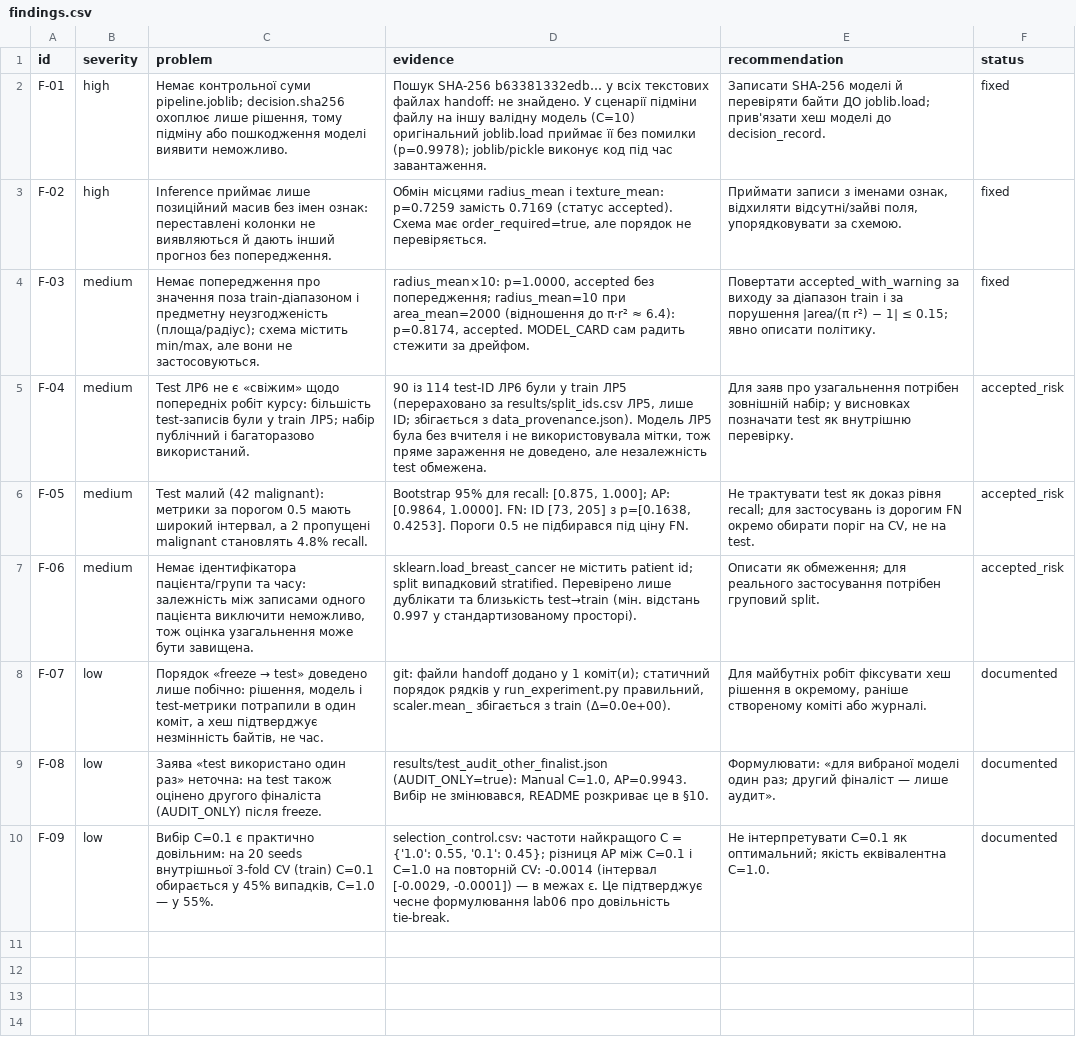
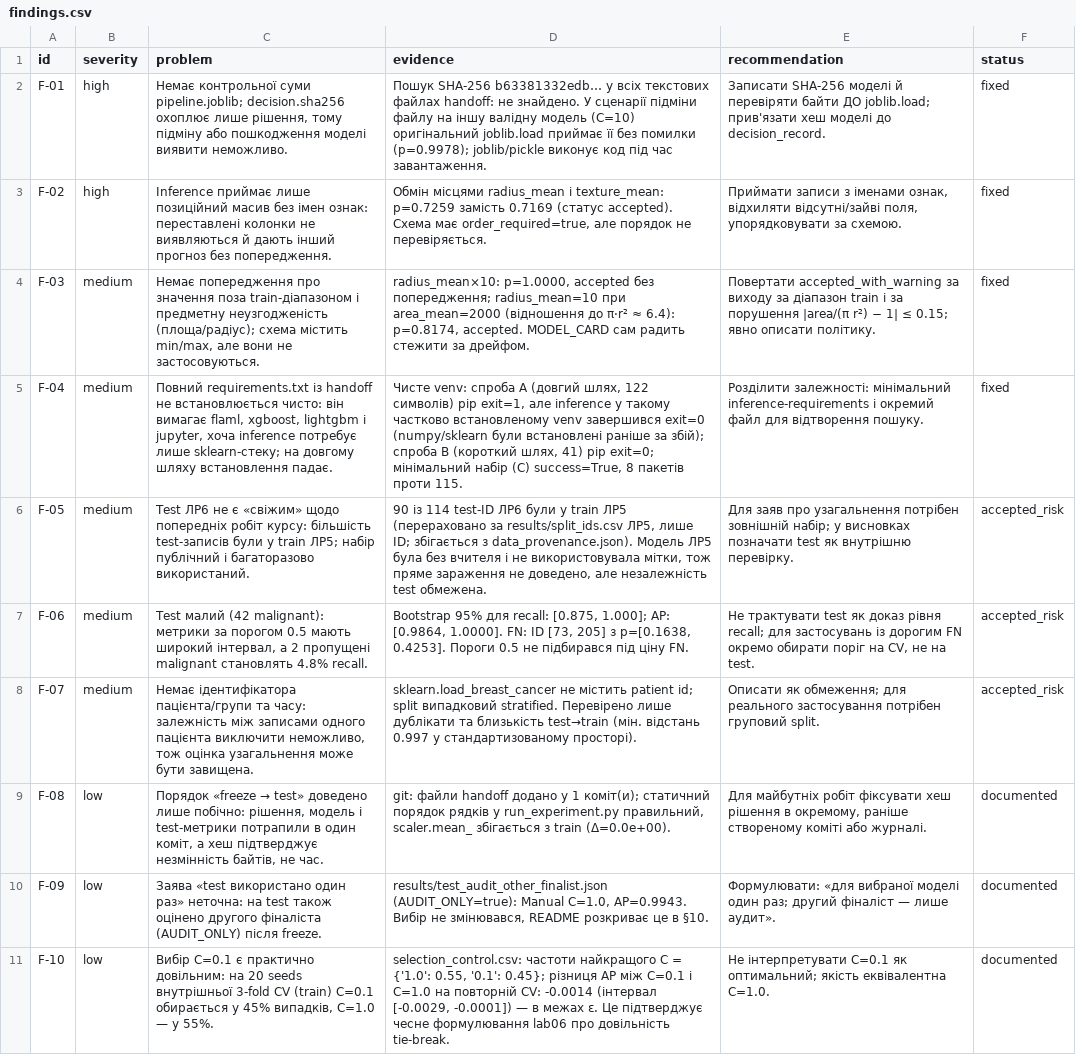
Before and after one commit to solomiiakovalchuk/machineLearning, a CSV file: practical07/results/findings.csv, drawn as a sheet; the diff names each change by its address in the sheet, - before the commit and + after, or states it on an @@ line.

Commit message:
practical07: record clean-run attempts of the lab06 handoff requirements
Do not count a run as clean because inference.py exited 0: pip failed on the
long path while numpy/sklearn were already installed. Success now requires
venv, pip and run exit codes; minimal requirements installed in 60 s.

```diff
--- a/practical07/results/findings.csv
+++ b/practical07/results/findings.csv
-C5 (problem): Test ЛР6 не є «свіжим» щодо попередніх робіт курсу: більшість test-записів були у train ЛР5; набір публічний і багаторазово використаний.
+C5 (problem): Повний requirements.txt із handoff не встановлюється чисто: він вимагає flaml, xgboost, lightgbm і jupyter, хоча inference потребує лише sklearn-стеку; на довгому шляху встановлення падає.
-D5 (evidence): 90 із 114 test-ID ЛР6 були у train ЛР5 (перераховано за results/split_ids.csv ЛР5, лише ID; збігається з data_provenance.json). Модель ЛР5 була без вчителя і не використовувала мітки, тож пряме зараження не доведено, але незалежність test обмежена.
+D5 (evidence): Чисте venv: спроба A (довгий шлях, 122 символів) pip exit=1, але inference у такому частково встановленому venv завершився exit=0 (numpy/sklearn були встановлені раніше за збій); спроба B (короткий шлях, 41) pip exit=0; мінімальний набір (C) success=True, 8 пакетів проти 115.
-E5 (recommendation): Для заяв про узагальнення потрібен зовнішній набір; у висновках позначати test як внутрішню перевірку.
+E5 (recommendation): Розділити залежності: мінімальний inference-requirements і окремий файл для відтворення пошуку.
-F5 (status): accepted_risk
+F5 (status): fixed
-C6 (problem): Test малий (42 malignant): метрики за порогом 0.5 мають широкий інтервал, а 2 пропущені malignant становлять 4.8% recall.
+C6 (problem): Test ЛР6 не є «свіжим» щодо попередніх робіт курсу: більшість test-записів були у train ЛР5; набір публічний і багаторазово використаний.
-D6 (evidence): Bootstrap 95% для recall: [0.875, 1.000]; AP: [0.9864, 1.0000]. FN: ID [73, 205] з p=[0.1638, 0.4253]. Пороги 0.5 не підбирався під ціну FN.
+D6 (evidence): 90 із 114 test-ID ЛР6 були у train ЛР5 (перераховано за results/split_ids.csv ЛР5, лише ID; збігається з data_provenance.json). Модель ЛР5 була без вчителя і не використовувала мітки, тож пряме зараження не доведено, але незалежність test обмежена.
-E6 (recommendation): Не трактувати test як доказ рівня recall; для застосувань із дорогим FN окремо обирати поріг на CV, не на test.
+E6 (recommendation): Для заяв про узагальнення потрібен зовнішній набір; у висновках позначати test як внутрішню перевірку.
-C7 (problem): Немає ідентифікатора пацієнта/групи та часу: залежність між записами одного пацієнта виключити неможливо, тож оцінка узагальнення може бути завищена.
+C7 (problem): Test малий (42 malignant): метрики за порогом 0.5 мають широкий інтервал, а 2 пропущені malignant становлять 4.8% recall.
-D7 (evidence): sklearn.load_breast_cancer не містить patient id; split випадковий stratified. Перевірено лише дублікати та близькість test→train (мін. відстань 0.997 у стандартизованому просторі).
+D7 (evidence): Bootstrap 95% для recall: [0.875, 1.000]; AP: [0.9864, 1.0000]. FN: ID [73, 205] з p=[0.1638, 0.4253]. Пороги 0.5 не підбирався під ціну FN.
-E7 (recommendation): Описати як обмеження; для реального застосування потрібен груповий split.
+E7 (recommendation): Не трактувати test як доказ рівня recall; для застосувань із дорогим FN окремо обирати поріг на CV, не на test.
-B8 (severity): low
+B8 (severity): medium
@@ C8 (problem): Порядок «freeze → test» доведено лише побічно: рішення, модель і test-метрики потрапили в один коміт, а хеш підтверджує незмінність байтів, не час. → Немає ідентифікатора пацієнта/групи та часу: залежність між записами одного пацієнта виключити неможливо, тож оцінка узагальнення може бути завищена. @@
-D8 (evidence): git: файли handoff додано у 1 коміт(и); статичний порядок рядків у run_experiment.py правильний, scaler.mean_ збігається з train (Δ=0.0e+00).
+D8 (evidence): sklearn.load_breast_cancer не містить patient id; split випадковий stratified. Перевірено лише дублікати та близькість test→train (мін. відстань 0.997 у стандартизованому просторі).
-E8 (recommendation): Для майбутніх робіт фіксувати хеш рішення в окремому, раніше створеному коміті або журналі.
+E8 (recommendation): Описати як обмеження; для реального застосування потрібен груповий split.
-F8 (status): documented
+F8 (status): accepted_risk
@@ C9 (problem): Заява «test використано один раз» неточна: на test також оцінено другого фіналіста (AUDIT_ONLY) після freeze. → Порядок «freeze → test» доведено лише побічно: рішення, модель і test-метрики потрапили в один коміт, а хеш підтверджує незмінність байтів, не час. @@
-D9 (evidence): results/test_audit_other_finalist.json (AUDIT_ONLY=true): Manual C=1.0, AP=0.9943. Вибір не змінювався, README розкриває це в §10.
+D9 (evidence): git: файли handoff додано у 1 коміт(и); статичний порядок рядків у run_experiment.py правильний, scaler.mean_ збігається з train (Δ=0.0e+00).
-E9 (recommendation): Формулювати: «для вибраної моделі один раз; другий фіналіст — лише аудит».
+E9 (recommendation): Для майбутніх робіт фіксувати хеш рішення в окремому, раніше створеному коміті або журналі.
-C10 (problem): Вибір C=0.1 є практично довільним: на 20 seeds внутрішньої 3-fold CV (train) C=0.1 обирається у 45% випадків, C=1.0 — у 55%.
+C10 (problem): Заява «test використано один раз» неточна: на test також оцінено другого фіналіста (AUDIT_ONLY) після freeze.
-D10 (evidence): selection_control.csv: частоти найкращого C = {'1.0': 0.55, '0.1': 0.45}; різниця AP між C=0.1 і C=1.0 на повторній CV: -0.0014 (інтервал [-0.0029, -0.0001]) — в межах ε. Це підтверджує чесне формулювання lab06 про довільність tie-break.
+D10 (evidence): results/test_audit_other_finalist.json (AUDIT_ONLY=true): Manual C=1.0, AP=0.9943. Вибір не змінювався, README розкриває це в §10.
-E10 (recommendation): Не інтерпретувати C=0.1 як оптимальний; якість еквівалентна C=1.0.
+E10 (recommendation): Формулювати: «для вибраної моделі один раз; другий фіналіст — лише аудит».
+row 11: F-10 | low | Вибір C=0.1 є практично довільним: на 20 seeds внутрішньої 3-fold CV (train) C=0.1 обирається у 45% випадків, C=1.0 — у 55%. | selection_control.csv: частоти найкращого C = {'1.0': 0.55, '0.1': 0.45}; різниця AP між C=0.1 і C=1.0 на повторній CV: -0.0014 (інтервал [-0.0029, -0.0001]) — в межах ε. Це підтверджує чесне формулювання lab06 про довільність tie-break. | Не інтерпретувати C=0.1 як оптимальний; якість еквівалентна C=1.0. | documented
```
Also changed, not shown: practical07/results/ai_recommendation_checks.csv, practical07/results/claims.csv, 5 other files.
